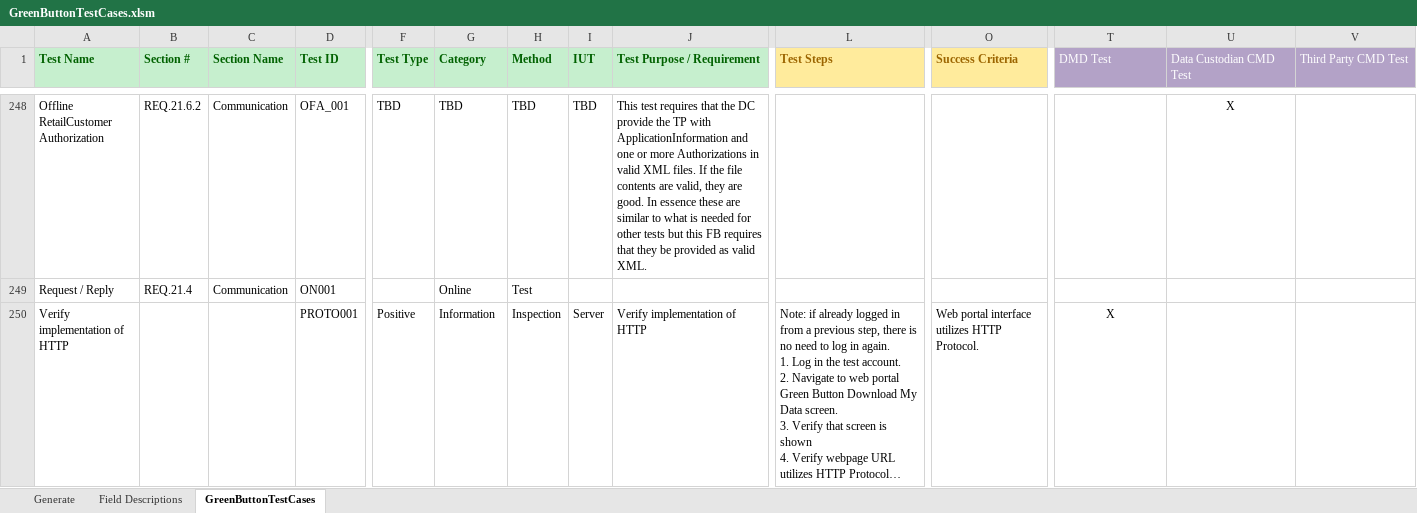
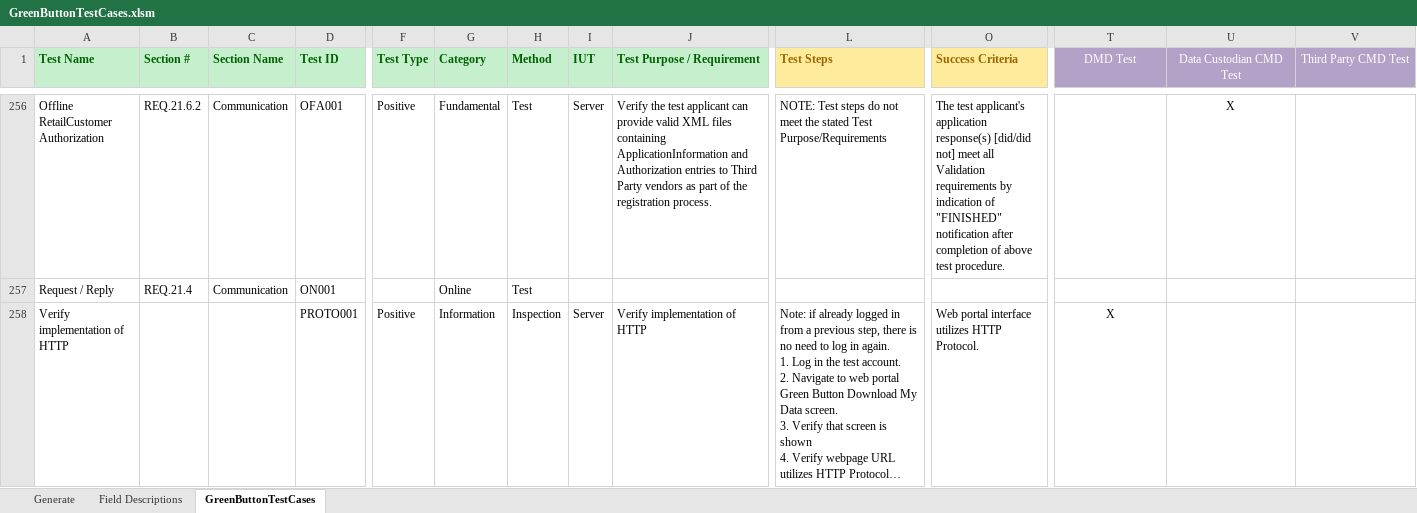
Before and after one commit to timtucker-dte/OpenESPI-GreenbuttonDataSDK, an Excel workbook: GreenButtonTestingRequirements/GreenButtonTestCases.xlsm, sheet GreenButtonTestCases, drawn as a sheet; only a part is shown, gaps mark what is left out; long unchanged cells end in …; values as stored, in another font and other column widths than the file's, no borders; addresses are those after the commit; the diff covers the shown part only; the diff names each change by its address in the sheet, - before the commit and + after, or states it on an @@ line.

```diff
--- a/GreenButtonTestingRequirements/GreenButtonTestCases.xlsm (sheet GreenButtonTestCases)
+++ b/GreenButtonTestingRequirements/GreenButtonTestCases.xlsm (sheet GreenButtonTestCases)
-T1:V1 alignment: left
+T1:V1 alignment: center
-D256 (Test ID): OFA_001
+D256 (Test ID): OFA001
-F256 (Test Type): TBD
+F256 (Test Type): Positive
-G256 (Category): TBD
+G256 (Category): Fundamental
-H256 (Method): TBD
+H256 (Method): Test
-I256 (IUT): TBD
+I256 (IUT): Server
-J256 (Test Purpose / Requirement): This test requires that the DC provide the TP with ApplicationInformation and one or more Authorizations in valid XML files. If the file contents are valid, they are good. In essence these are similar to what is needed for other tests but this FB requires that they be provided as valid XML.
+J256 (Test Purpose / Requirement): Verify the test applicant can provide valid XML files containing ApplicationInformation and Authorization entries to Third Party vendors as part of the registration process.
-L256 (Test Steps): (empty)
+L256 (Test Steps): NOTE: Test steps do not meet the stated Test Purpose/Requirements
-O256 (Success Criteria): (empty)
+O256 (Success Criteria): The test applicant's application response(s) [did/did not] meet all Validation requirements by indication of "FINISHED" notification after completion of above test procedure.
```
Also changed, not shown: 8 added rows, 2 removed rows, 1 hidden or unhidden row and 188 edited cells elsewhere in this sheet, hidden cells.
